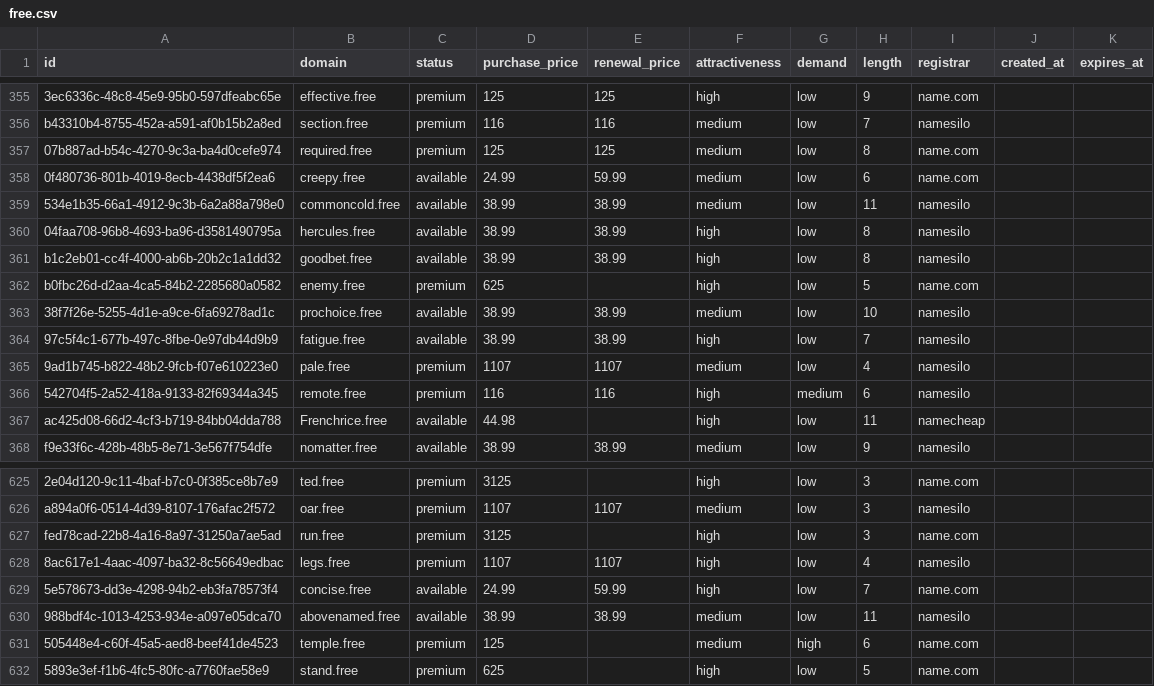
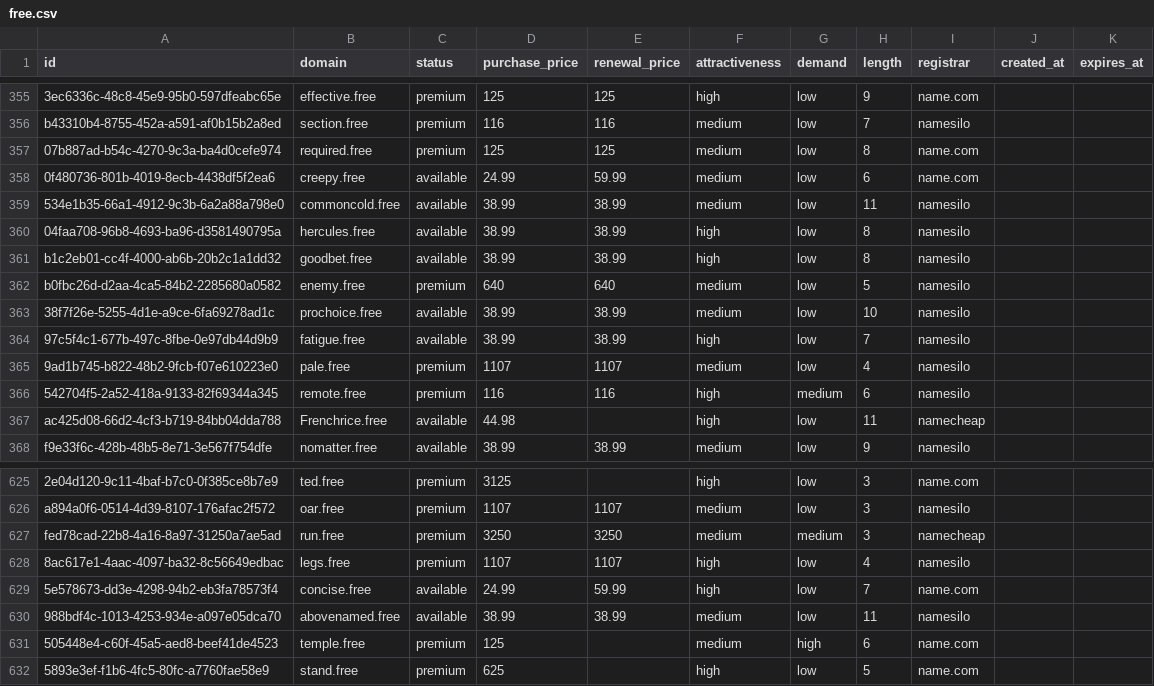
Before and after one commit to UniqueDomains/free-oneword-domains, a CSV file: free.csv, drawn as a sheet; only a part is shown, gaps mark what is left out; the diff names each change by its address in the sheet, - before the commit and + after, or states it on an @@ line.

Commit message:
Domains update

```diff
--- a/free.csv
+++ b/free.csv
-D362 (purchase_price): 625
+D362 (purchase_price): 640
-E362 (renewal_price): (empty)
+E362 (renewal_price): 640
-F362 (attractiveness): high
+F362 (attractiveness): medium
-I362 (registrar): name.com
+I362 (registrar): namesilo
-D627 (purchase_price): 3125
+D627 (purchase_price): 3250
-E627 (renewal_price): (empty)
+E627 (renewal_price): 3250
-F627 (attractiveness): high
+F627 (attractiveness): medium
-G627 (demand): low
+G627 (demand): medium
-I627 (registrar): name.com
+I627 (registrar): namecheap
```
Also changed, not shown: 4 other files.
